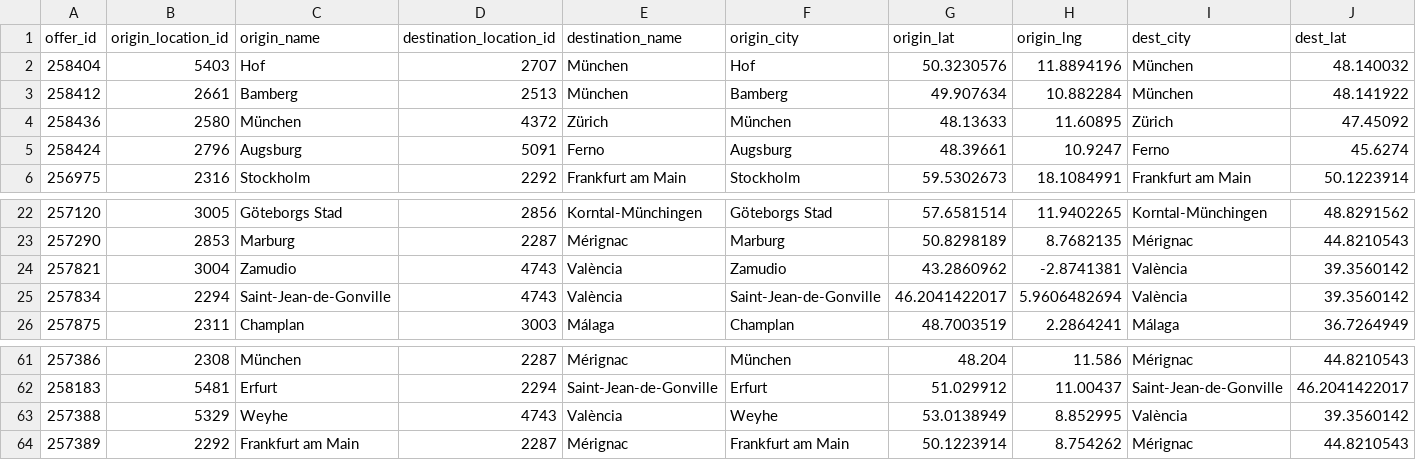
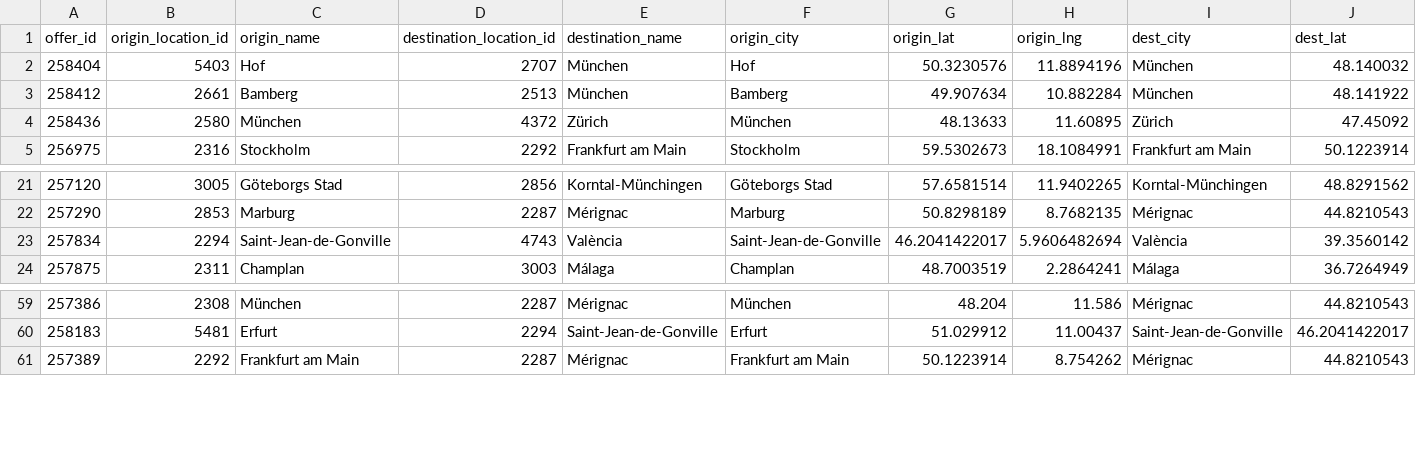
Before and after one commit to zbtwzwht8z-cloud/eurokaefer, a CSV file: data/movacar_offers.csv, drawn as a sheet; only a part is shown, gaps mark what is left out; rows hold the shown columns only; the diff names each change by its address in the sheet, - before the commit and + after, or states it on an @@ line.

```diff
--- a/data/movacar_offers.csv
+++ b/data/movacar_offers.csv
-row 5: 258424 | 2796 | Augsburg | 5091 | Ferno | Augsburg | 48.39661 | 10.9247 | Ferno | 45.6274
-row 24: 257821 | 3004 | Zamudio | 4743 | València | Zamudio | 43.2860962 | -2.8741381 | València | 39.3560142
-row 63: 257388 | 5329 | Weyhe | 4743 | València | Weyhe | 53.0138949 | 8.852995 | València | 39.3560142
```
Also changed, not shown: 1 other file.
